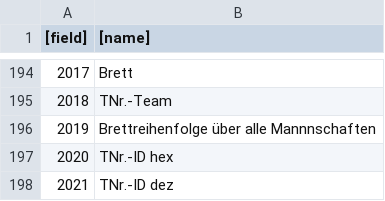
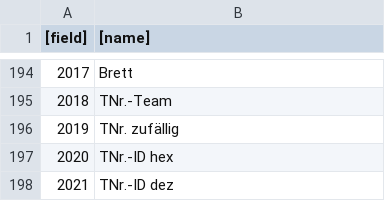
Before and after one commit to schach-in/swtparser, a CSV file: field-names/de.csv, drawn as a sheet; only a part is shown, gaps mark what is left out.

Commit message:
Update field names, 2019 is not in board order but some random order

```diff
--- a/field-names/de.csv
+++ b/field-names/de.csv
@@ -195,3 +195,3 @@
 2018	TNr.-Team
-2019	Brettreihenfolge über alle Mannnschaften
+2019	TNr. zufällig
 2020	TNr.-ID hex
```
